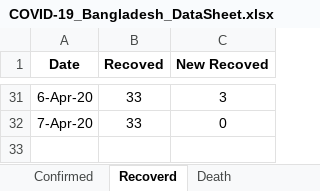
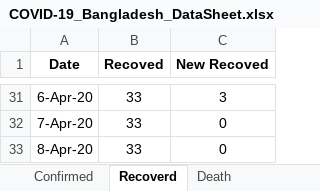
Before and after one commit to shubhomedia/COVID_19_Data_Analysis, an Excel workbook: DataSheet/COVID-19_Bangladesh_DataSheet.xlsx, sheet Recoverd, drawn as a sheet; only a part is shown, gaps mark what is left out; values as stored, in another font and other column widths than the file's, no borders; the diff names each change by its address in the sheet, - before the commit and + after, or states it on an @@ line.

```diff
--- a/DataSheet/COVID-19_Bangladesh_DataSheet.xlsx (sheet Recoverd)
+++ b/DataSheet/COVID-19_Bangladesh_DataSheet.xlsx (sheet Recoverd)
+row 33: 8-Apr-20 | 33 | 0
```
Also changed, not shown: sheet Death, sheet Confirmed.
